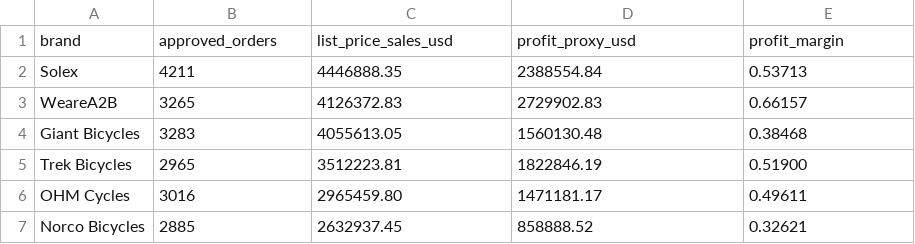
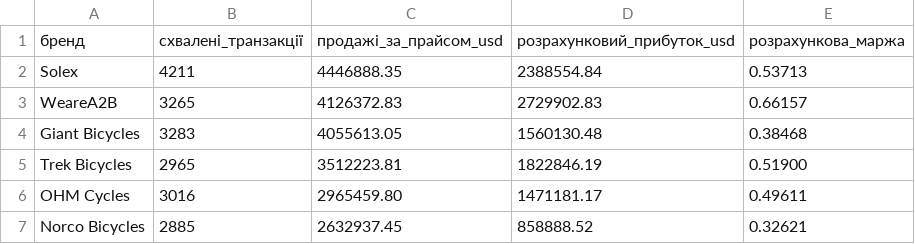
Before and after one commit to kozakviacheslavwork-cpu/kozakviacheslavwork-cpu, a CSV file: projects/retail-sales-google-sheets/data/brand_performance.csv, drawn as a sheet; removed rows and columns are numbered as before the commit, all else as after; the diff names each change by its address in the sheet, - before the commit and + after, or states it on an @@ line.

Commit message:
Локалізувати агреговані дані українською

```diff
--- a/projects/retail-sales-google-sheets/data/brand_performance.csv
+++ b/projects/retail-sales-google-sheets/data/brand_performance.csv
-row 1: brand | approved_orders | list_price_sales_usd | profit_proxy_usd | profit_margin
+row 1: бренд | схвалені_транзакції | продажі_за_прайсом_usd | розрахунковий_прибуток_usd | розрахункова_маржа
```
